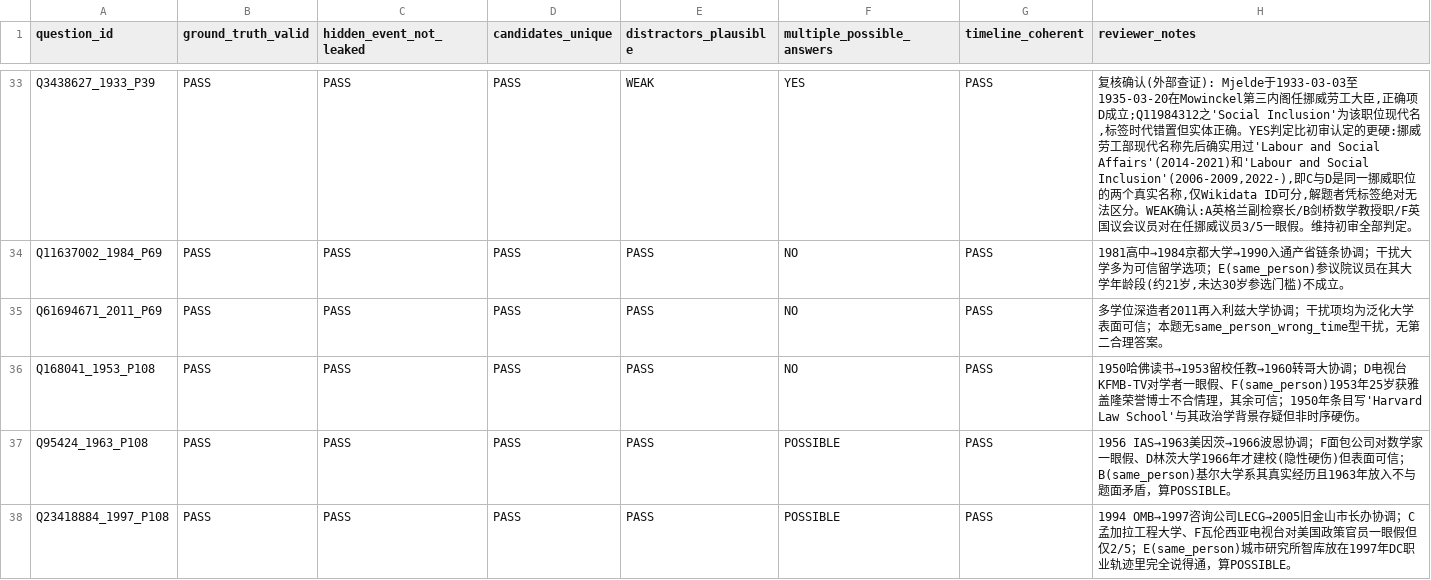
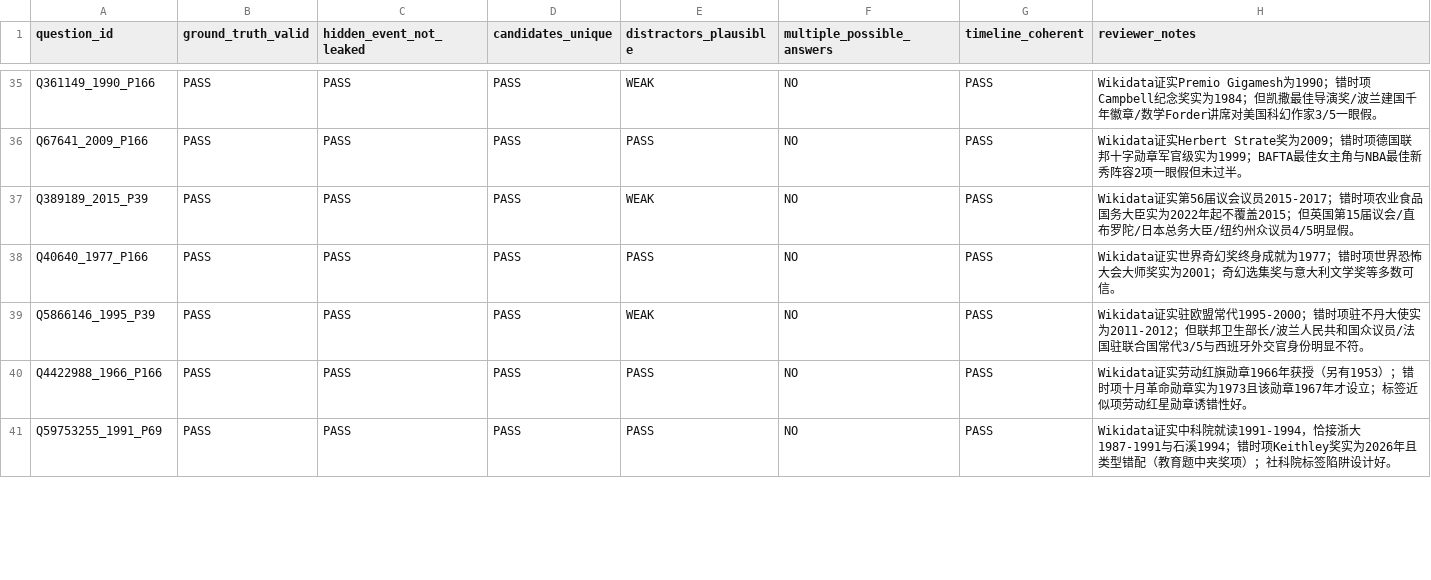
Before and after one commit to zhefu3/lifeevent-cp, a CSV file: data/audit/audit_sample.csv, drawn as a sheet; only a part is shown, gaps mark what is left out; addresses are those after the commit; the diff covers the shown part only; the diff names each change by its address in the sheet, - before the commit and + after, or states it on an @@ line.

Commit message:
dataset v0.4: TempLAMA interval rule (P582, 51% events carry end-times) + TGB-2.0 untimed negative-legality table — audited second-answer rate 25+2/50 -> 6+0/50; full LLM re-run (0.57, top-2 0.82); contamination pinned: probe 41%, guided ablation +0.16 (McNemar p=.009), p-value two-sample KS p=.0007; LICENSE (MIT code / CC0 data)

```diff
--- a/data/audit/audit_sample.csv
+++ b/data/audit/audit_sample.csv
-A35 (question_id): Q3438627_1933_P39
+A35 (question_id): Q361149_1990_P166
-F35 (multiple_possible_answers): YES
+F35 (multiple_possible_answers): NO
-H35 (reviewer_notes): 复核确认(外部查证): Mjelde于1933-03-03至1935-03-20在Mowinckel第三内阁任挪威劳工大臣,正确项D成立;Q11984312之'Social Inclusion'为该职位现代名,标签时代错置但实体正确。YES判定比初审认定的更硬:挪威劳工部现代名称先后确实用过'Labour and Social Affairs'(2014-2021)和'Labour and Social Inclusion'(2006-2009,2022-),即C与D是同一挪威职位的两个真实名称,仅Wikidata ID可分,解题者凭标签绝对无法区分。WEAK确认:A英格兰副检察长/B剑桥数学教授职/F英国议会议员对在任挪威议员3/5一眼假。维持初审全部判定。
+H35 (reviewer_notes): Wikidata证实Premio Gigamesh为1990；错时项Campbell纪念奖实为1984；但凯撒最佳导演奖/波兰建国千年徽章/数学Forder讲席对美国科幻作家3/5一眼假。
-A36 (question_id): Q11637002_1984_P69
+A36 (question_id): Q67641_2009_P166
-H36 (reviewer_notes): 1981高中→1984京都大学→1990入通产省链条协调；干扰大学多为可信留学选项；E(same_person)参议院议员在其大学年龄段(约21岁,未达30岁参选门槛)不成立。
+H36 (reviewer_notes): Wikidata证实Herbert Strate奖为2009；错时项德国联邦十字勋章军官级实为1999；BAFTA最佳女主角与NBA最佳新秀阵容2项一眼假但未过半。
+row 37: Q389189_2015_P39 | PASS | PASS | PASS | WEAK | NO | PASS | Wikidata证实第56届议会议员2015-2017；错时项农业食品国务大臣实为2022年起不覆盖2015；但英国第15届议会/直布罗陀/日本总务大臣/纽约州众议员4/5明显假。
-A38 (question_id): Q61694671_2011_P69
+A38 (question_id): Q40640_1977_P166
-H38 (reviewer_notes): 多学位深造者2011再入利兹大学协调；干扰项均为泛化大学表面可信；本题无same_person_wrong_time型干扰，无第二合理答案。
+H38 (reviewer_notes): Wikidata证实世界奇幻奖终身成就为1977；错时项世界恐怖大会大师奖实为2001；奇幻选集奖与意大利文学奖等多数可信。
-A39 (question_id): Q168041_1953_P108
+A39 (question_id): Q5866146_1995_P39
-E39 (distractors_plausible): PASS
+E39 (distractors_plausible): WEAK
-H39 (reviewer_notes): 1950哈佛读书→1953留校任教→1960转哥大协调；D电视台KFMB-TV对学者一眼假、F(same_person)1953年25岁获雅盖隆荣誉博士不合情理，其余可信；1950年条目写'Harvard Law School'与其政治学背景存疑但非时序硬伤。
+H39 (reviewer_notes): Wikidata证实驻欧盟常代1995-2000；错时项驻不丹大使实为2011-2012；但联邦卫生部长/波兰人民共和国众议员/法国驻联合国常代3/5与西班牙外交官身份明显不符。
-A40 (question_id): Q95424_1963_P108
+A40 (question_id): Q4422988_1966_P166
-F40:F41 (multiple_possible_answers): POSSIBLE
+F40:F41 (multiple_possible_answers): NO
-H40 (reviewer_notes): 1956 IAS→1963美因茨→1966波恩协调；F面包公司对数学家一眼假、D林茨大学1966年才建校(隐性硬伤)但表面可信；B(same_person)基尔大学系其真实经历且1963年放入不与题面矛盾，算POSSIBLE。
+H40 (reviewer_notes): Wikidata证实劳动红旗勋章1966年获授（另有1953）；错时项十月革命勋章实为1973且该勋章1967年才设立；标签近似项劳动红星勋章诱错性好。
-A41 (question_id): Q23418884_1997_P108
+A41 (question_id): Q59753255_1991_P69
-H41 (reviewer_notes): 1994 OMB→1997咨询公司LECG→2005旧金山市长办协调；C孟加拉工程大学、F瓦伦西亚电视台对美国政策官员一眼假但仅2/5；E(same_person)城市研究所智库放在1997年DC职业轨迹里完全说得通，算POSSIBLE。
+H41 (reviewer_notes): Wikidata证实中科院就读1991-1994，恰接浙大1987-1991与石溪1994；错时项Keithley奖实为2026年且类型错配（教育题中夹奖项）；社科院标签陷阱设计好。
```
Also changed, not shown: 2 added rows, 3 removed rows and 94 edited cells elsewhere in this file, outputs/alpha_sweep.csv, outputs/coverage_table.csv, 40 other files.
